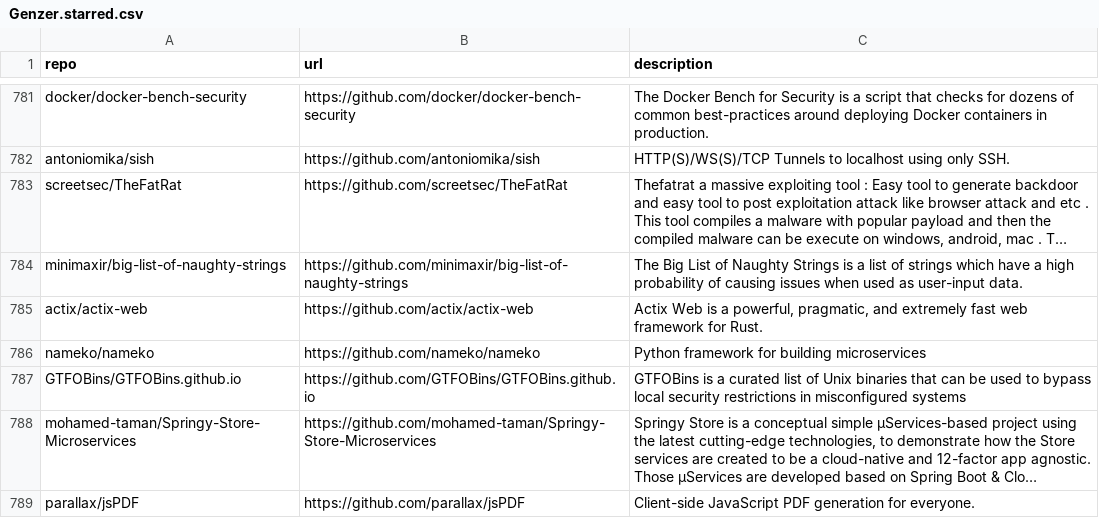
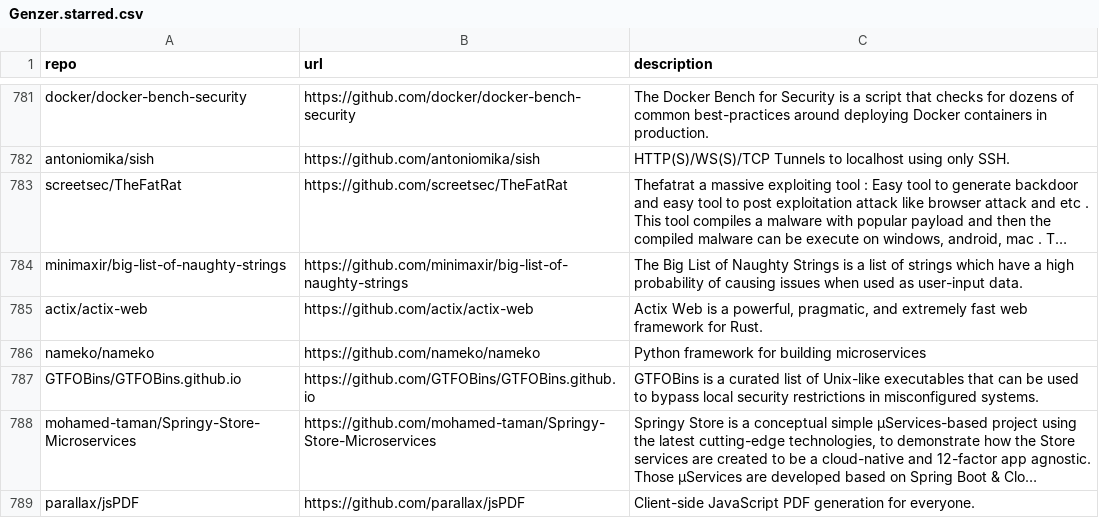
Before and after one commit to Genzer/starred-github-repos, a CSV file: Genzer.starred.csv, drawn as a sheet; only a part is shown, gaps mark what is left out; long unchanged cells end in …; the diff names each change by its address in the sheet, - before the commit and + after, or states it on an @@ line.

```diff
--- a/Genzer.starred.csv
+++ b/Genzer.starred.csv
-C787 (description): …list of Unix binaries that can be used to bypass local security restrictions in misconfigured systems
+C787 (description): …list of Unix-like executables that can be used to bypass local security restrictions in misconfigured systems.
```
